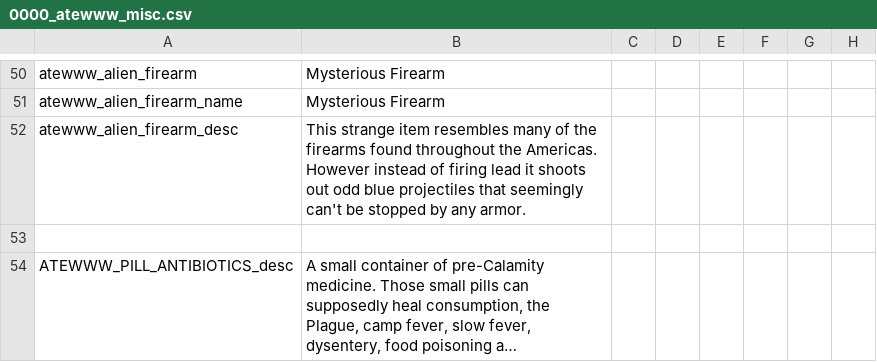
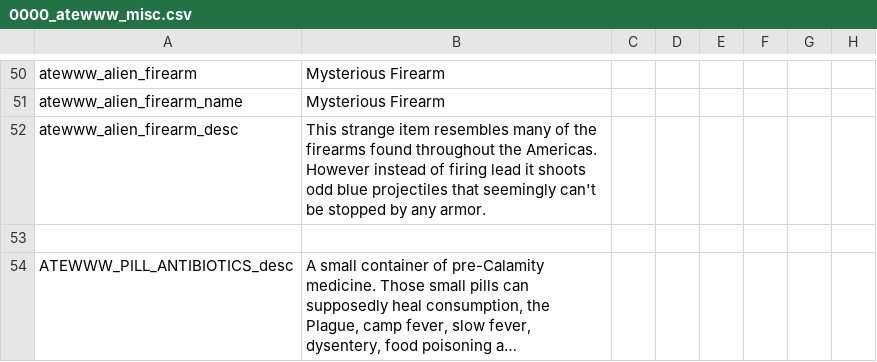
Before and after one commit to Yard1/After-the-End-Wild-Wasteland, a CSV file: localisation/0000_atewww_misc.csv, drawn as a sheet; only a part is shown, gaps mark what is left out; long unchanged cells end in …; the diff names each change by its address in the sheet, - before the commit and + after, or states it on an @@ line.

```diff
--- a/localisation/0000_atewww_misc.csv
+++ b/localisation/0000_atewww_misc.csv
-B52: …it shoots out odd blue…
+B52: …it shoots odd blue…
```
Also changed, not shown: 6 other files.
